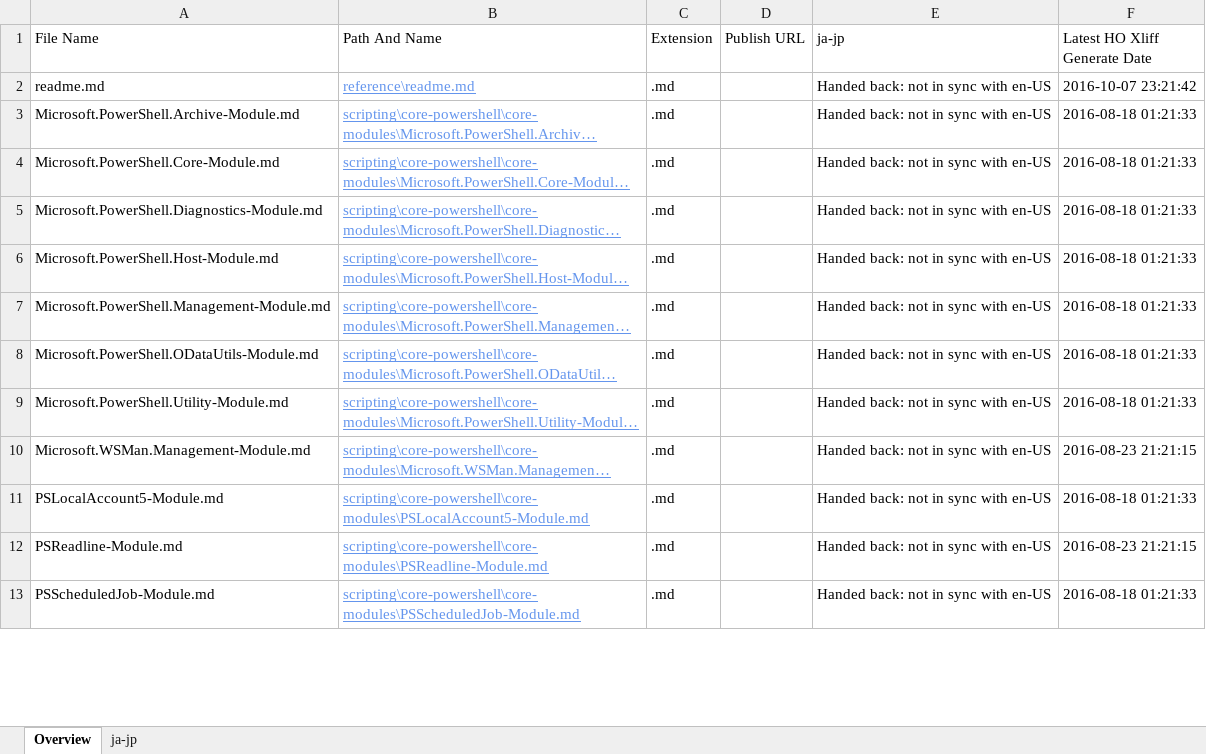
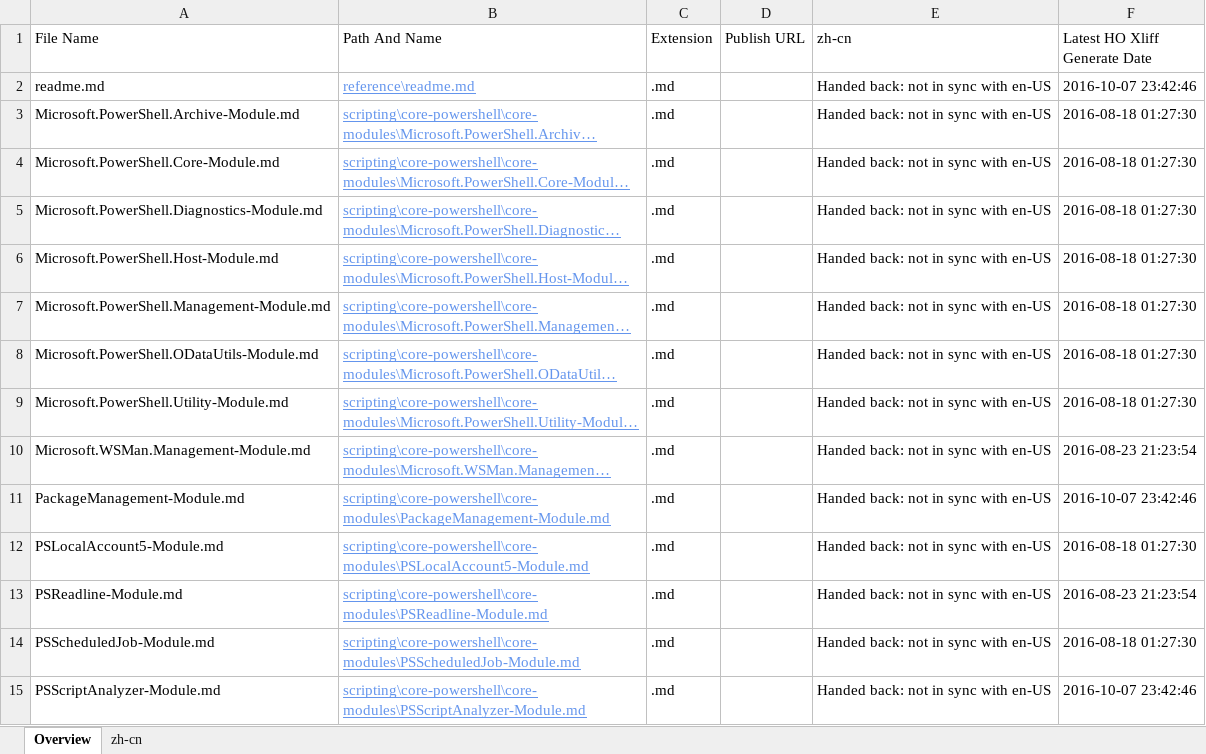
Before and after one commit to SonjaSaltzman/powerShell-Docs.handback, an Excel workbook: ol-handback/PowerShell/powerShell-Docs/live/handback-status.xlsx, sheet Overview, drawn as a sheet; only a part is shown; long unchanged cells end in …; values as stored, in another font and other column widths than the file's, no borders; table styles not drawn; addresses are those after the commit; the diff covers the shown part only; the diff names each change by its address in the sheet, - before the commit and + after, or states it on an @@ line.

Commit message:
Generate Report for Handback

```diff
--- a/ol-handback/PowerShell/powerShell-Docs/live/handback-status.xlsx (sheet Overview)
+++ b/ol-handback/PowerShell/powerShell-Docs/live/handback-status.xlsx (sheet Overview)
-sheet tab: ja-jp
+sheet tab: zh-cn
-E1: ja-jp
+E1: zh-cn
-F2 (Latest HO Xliff Generate Date): 2016-10-07 23:21:42
+F2 (Latest HO Xliff Generate Date): 2016-10-07 23:42:46
-F3:F9 (Latest HO Xliff Generate Date): 2016-08-18 01:21:33
+F3:F9 (Latest HO Xliff Generate Date): 2016-08-18 01:27:30
-F10 (Latest HO Xliff Generate Date): 2016-08-23 21:21:15
+F10 (Latest HO Xliff Generate Date): 2016-08-23 21:23:54
+row 11: PackageManagement-Module.md | scripting\core-powershell\core-modules\PackageManagement-Module.md | .md |  | Handed back: not in sync with en-US | 2016-10-07 23:42:46
-F12 (Latest HO Xliff Generate Date): 2016-08-18 01:21:33
+F12 (Latest HO Xliff Generate Date): 2016-08-18 01:27:30
-F13 (Latest HO Xliff Generate Date): 2016-08-23 21:21:15
+F13 (Latest HO Xliff Generate Date): 2016-08-23 21:23:54
-F14 (Latest HO Xliff Generate Date): 2016-08-18 01:21:33
+F14 (Latest HO Xliff Generate Date): 2016-08-18 01:27:30
+row 15: PSScriptAnalyzer-Module.md | scripting\core-powershell\core-modules\PSScriptAnalyzer-Module.md | .md |  | Handed back: not in sync with en-US | 2016-10-07 23:42:46
```
Also changed, not shown: 19 added rows, 19 removed rows and 386 edited cells elsewhere in this sheet, sheet zh-cn, ol-handback/PowerShell/powerShell-Docs/live/localization-status.xlsx.
